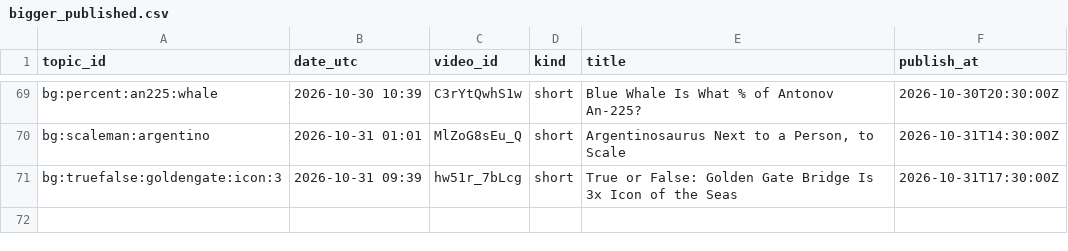
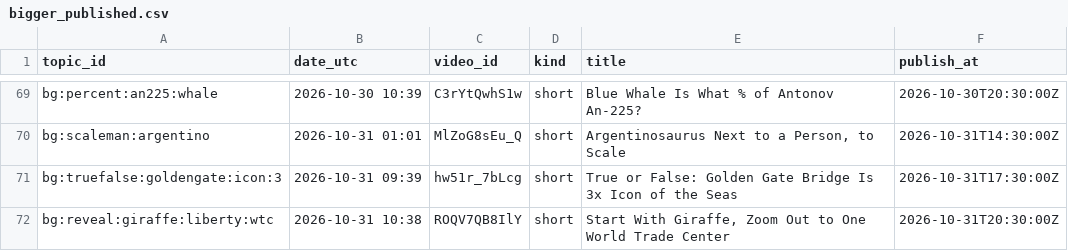
Before and after one commit to olgunkadirgulhan/fox-run-kids, a CSV file: records/bigger_published.csv, drawn as a sheet; only a part is shown, gaps mark what is left out; the diff names each change by its address in the sheet, - before the commit and + after, or states it on an @@ line.

Commit message:
bigger: 2026-10-31-1038

```diff
--- a/records/bigger_published.csv
+++ b/records/bigger_published.csv
+row 72: bg:reveal:giraffe:liberty:wtc | 2026-10-31 10:38 | ROQV7QB8IlY | short | Start With Giraffe, Zoom Out to One World Trade Center | 2026-10-31T20:30:00Z
```
